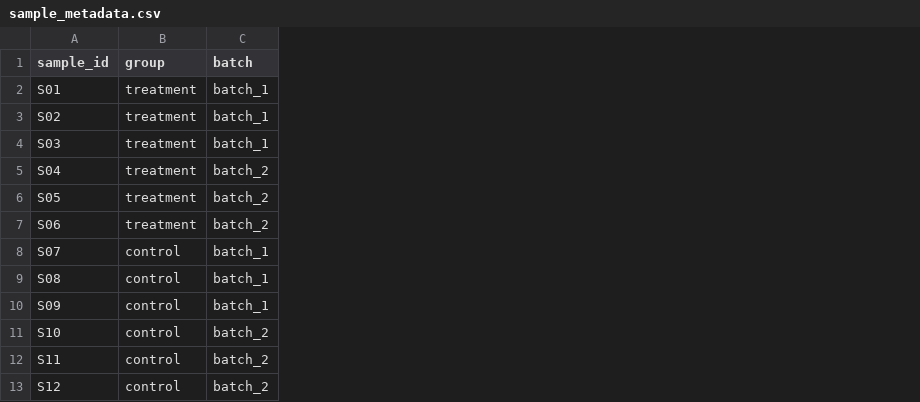
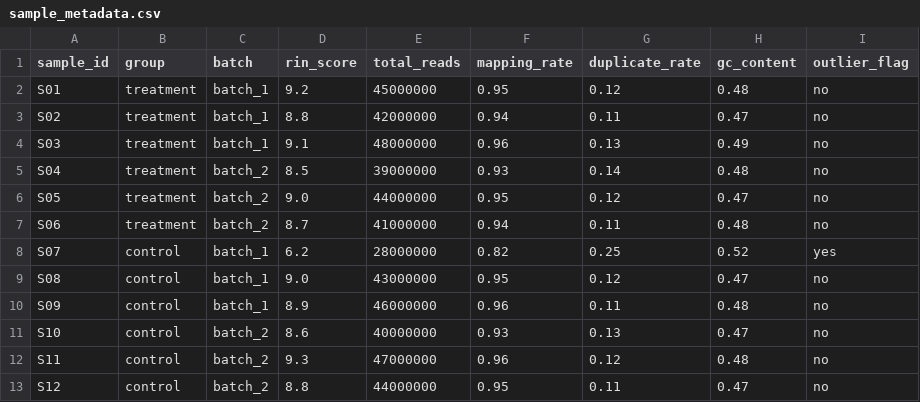
Before and after one commit to alangevin18/agent-output-review, a CSV file: data/seed/project-files/data/sample_metadata.csv, drawn as a sheet; the diff names each change by its address in the sheet, - before the commit and + after, or states it on an @@ line.

```diff
--- a/data/seed/project-files/data/sample_metadata.csv
+++ b/data/seed/project-files/data/sample_metadata.csv
+column D (rin_score), rows 2-13: 9.2 | 8.8 | 9.1 | 8.5 | 9.0 | 8.7 | 6.2 | 9.0 | 8.9 | 8.6 | 9.3 | 8.8
+column E (total_reads), rows 2-13: 45000000 | 42000000 | 48000000 | 39000000 | 44000000 | 41000000 | 28000000 | 43000000 | 46000000 | 40000000 | 47000000 | 44000000
+column F (mapping_rate), rows 2-13: 0.95 | 0.94 | 0.96 | 0.93 | 0.95 | 0.94 | 0.82 | 0.95 | 0.96 | 0.93 | 0.96 | 0.95
+column G (duplicate_rate), rows 2-13: 0.12 | 0.11 | 0.13 | 0.14 | 0.12 | 0.11 | 0.25 | 0.12 | 0.11 | 0.13 | 0.12 | 0.11
+column H (gc_content), rows 2-13: 0.48 | 0.47 | 0.49 | 0.48 | 0.47 | 0.48 | 0.52 | 0.47 | 0.48 | 0.47 | 0.48 | 0.47
+column I (outlier_flag), rows 2-13: no | no | no | no | no | no | yes | no | no | no | no | no
```
Also changed, not shown: 12 other files.
